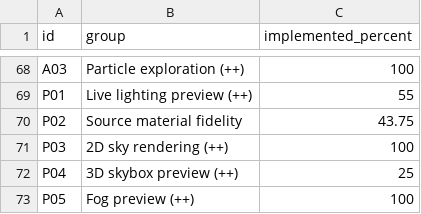
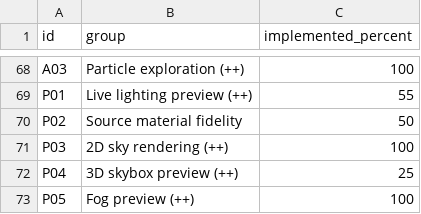
Before and after one commit to nikooo777/HammeRR, a CSV file: docs/progress.csv, drawn as a sheet; only a part is shown, gaps mark what is left out.

```diff
--- a/docs/progress.csv
+++ b/docs/progress.csv
@@ -69,3 +69,3 @@ A03,Particle exploration (++),100
 P01,Live lighting preview (++),55
-P02,Source material fidelity,43.75
+P02,Source material fidelity,50
 P03,2D sky rendering (++),100
```
Also changed, not shown: 30 other files.
